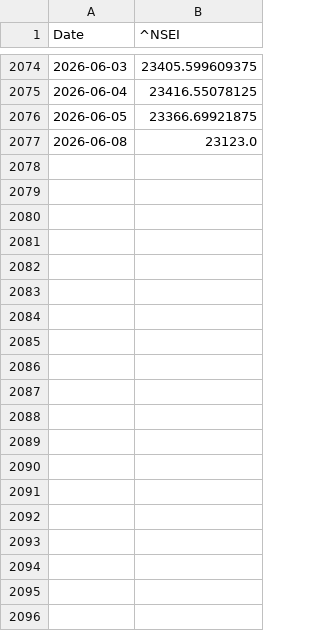
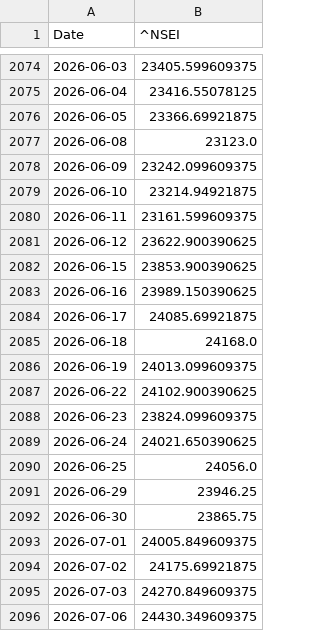
Before and after one commit to Aditya-singh9082/Portfolio_mangement-, a CSV file: data/benchmark_nifty50.csv, drawn as a sheet; only a part is shown, gaps mark what is left out; the diff covers the shown part only.

```diff
--- a/data/benchmark_nifty50.csv
+++ b/data/benchmark_nifty50.csv
@@ -2077 +2077,20 @@ Date,^NSEI
 2026-06-08,23123.0
+2026-06-09,23242.099609375
+2026-06-10,23214.94921875
+2026-06-11,23161.599609375
+2026-06-12,23622.900390625
+2026-06-15,23853.900390625
+2026-06-16,23989.150390625
+2026-06-17,24085.69921875
+2026-06-18,24168.0
+2026-06-19,24013.099609375
+2026-06-22,24102.900390625
+2026-06-23,23824.099609375
+2026-06-24,24021.650390625
+2026-06-25,24056.0
+2026-06-29,23946.25
+2026-06-30,23865.75
+2026-07-01,24005.849609375
+2026-07-02,24175.69921875
+2026-07-03,24270.849609375
+2026-07-06,24430.349609375
```
Also changed, not shown: 67 added rows elsewhere in this file, data/portfolio_returns.csv, data/portfolio_weights.csv, 23 other files.
